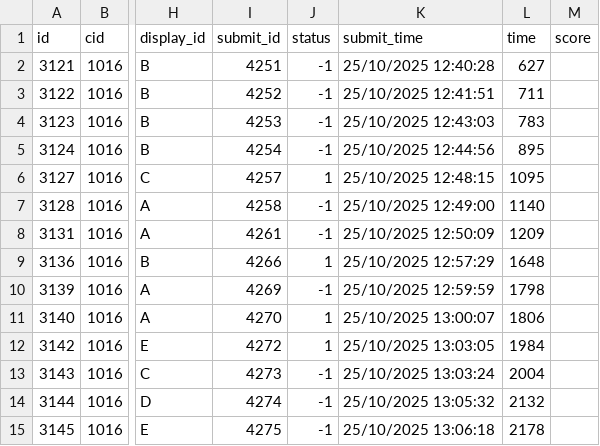
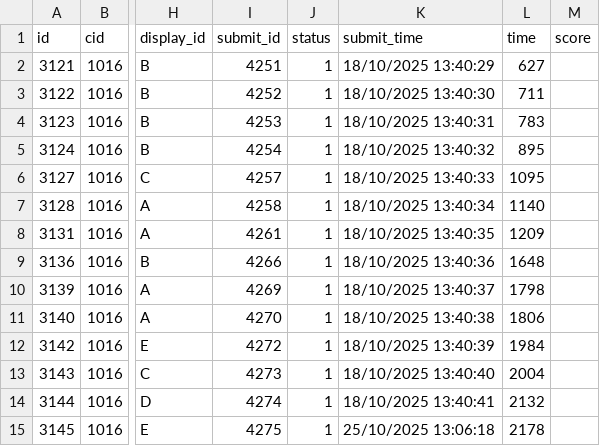
Before and after one commit to SXUas-acm-team/Data_Merge, a CSV file: src/hoj_sub.csv, drawn as a sheet; only a part is shown, gaps mark what is left out; the diff names each change by its address in the sheet, - before the commit and + after, or states it on an @@ line.

```diff
--- a/src/hoj_sub.csv
+++ b/src/hoj_sub.csv
-J2:J5 (status): -1
+J2:J5 (status): 1
-K2 (submit_time): 25/10/2025 12:40:28
+K2 (submit_time): 18/10/2025 13:40:29
-K3 (submit_time): 25/10/2025 12:41:51
+K3 (submit_time): 18/10/2025 13:40:30
-K4 (submit_time): 25/10/2025 12:43:03
+K4 (submit_time): 18/10/2025 13:40:31
-K5 (submit_time): 25/10/2025 12:44:56
+K5 (submit_time): 18/10/2025 13:40:32
-K6 (submit_time): 25/10/2025 12:48:15
+K6 (submit_time): 18/10/2025 13:40:33
-J7:J8 (status): -1
+J7:J8 (status): 1
-K7 (submit_time): 25/10/2025 12:49:00
+K7 (submit_time): 18/10/2025 13:40:34
-K8 (submit_time): 25/10/2025 12:50:09
+K8 (submit_time): 18/10/2025 13:40:35
-K9 (submit_time): 25/10/2025 12:57:29
+K9 (submit_time): 18/10/2025 13:40:36
-J10 (status): -1
+J10 (status): 1
-K10 (submit_time): 25/10/2025 12:59:59
+K10 (submit_time): 18/10/2025 13:40:37
-K11 (submit_time): 25/10/2025 13:00:07
+K11 (submit_time): 18/10/2025 13:40:38
-K12 (submit_time): 25/10/2025 13:03:05
+K12 (submit_time): 18/10/2025 13:40:39
-J13:J15 (status): -1
+J13:J15 (status): 1
-K13 (submit_time): 25/10/2025 13:03:24
+K13 (submit_time): 18/10/2025 13:40:40
-K14 (submit_time): 25/10/2025 13:05:32
+K14 (submit_time): 18/10/2025 13:40:41
```
Also changed, not shown: 1 other file.
